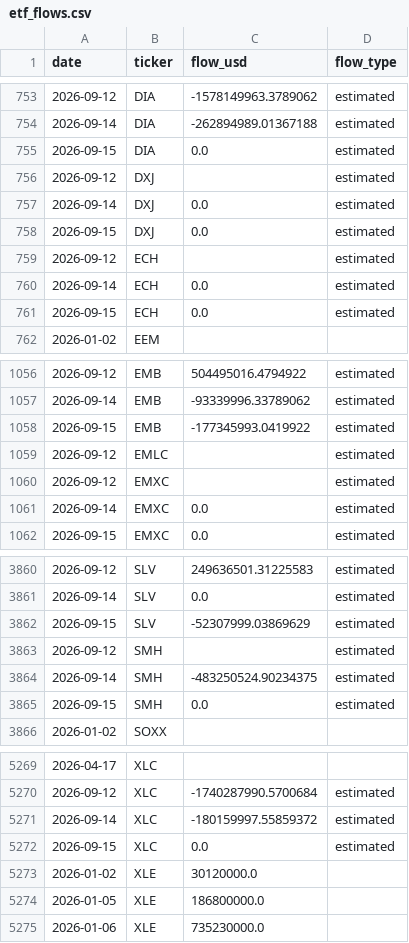
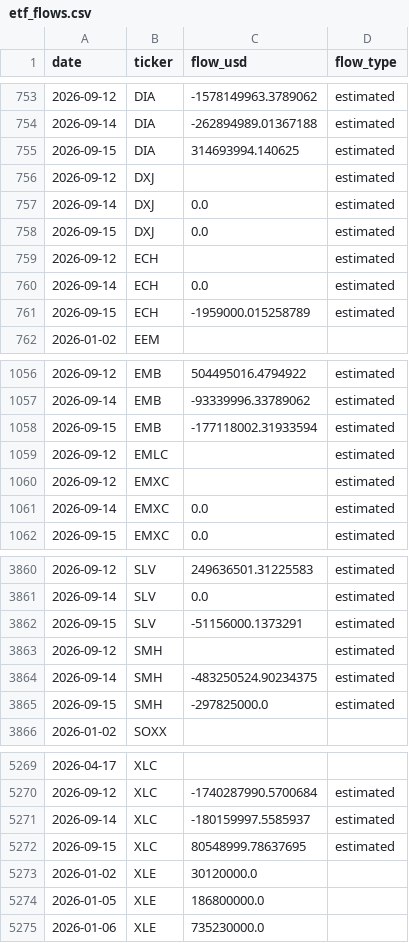
Before and after one commit to leyscry/etf-flows-data, a CSV file: data/etf_flows.csv, drawn as a sheet; only a part is shown, gaps mark what is left out; the diff covers the shown part only.

```diff
--- a/data/etf_flows.csv
+++ b/data/etf_flows.csv
@@ -754,3 +754,3 @@ date,ticker,flow_usd,flow_type
 2026-09-14,DIA,-262894989.01367188,estimated
-2026-09-15,DIA,0.0,estimated
+2026-09-15,DIA,314693994.140625,estimated
 2026-09-12,DXJ,,estimated
@@ -760,3 +760,3 @@ date,ticker,flow_usd,flow_type
 2026-09-14,ECH,0.0,estimated
-2026-09-15,ECH,0.0,estimated
+2026-09-15,ECH,-1959000.015258789,estimated
 2026-01-02,EEM,,
@@ -1057,3 +1057,3 @@ date,ticker,flow_usd,flow_type
 2026-09-14,EMB,-93339996.33789062,estimated
-2026-09-15,EMB,-177345993.0419922,estimated
+2026-09-15,EMB,-177118002.31933594,estimated
 2026-09-12,EMLC,,estimated
@@ -3861,6 +3861,6 @@ date,ticker,flow_usd,flow_type
 2026-09-14,SLV,0.0,estimated
-2026-09-15,SLV,-52307999.03869629,estimated
+2026-09-15,SLV,-51156000.1373291,estimated
 2026-09-12,SMH,,estimated
 2026-09-14,SMH,-483250524.90234375,estimated
-2026-09-15,SMH,0.0,estimated
+2026-09-15,SMH,-297825000.0,estimated
 2026-01-02,SOXX,,
@@ -5270,4 +5270,4 @@ date,ticker,flow_usd,flow_type
 2026-09-12,XLC,-1740287990.5700684,estimated
-2026-09-14,XLC,-180159997.55859372,estimated
-2026-09-15,XLC,0.0,estimated
+2026-09-14,XLC,-180159997.5585937,estimated
+2026-09-15,XLC,80548999.78637695,estimated
 2026-01-02,XLE,30120000.0,
```
Also changed, not shown: 28 edited cells elsewhere in this file, data/etf_aum.csv, data/etf_shares.csv.
